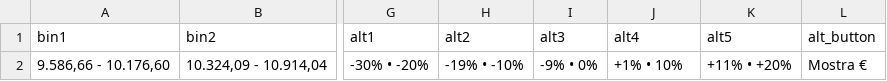
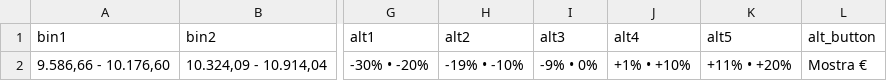
Before and after one commit to RgRp92/newtask, a CSV file: farmdata/data.csv, drawn as a sheet; only a part is shown, gaps mark what is left out; the diff names each change by its address in the sheet, - before the commit and + after, or states it on an @@ line.

```diff
--- a/farmdata/data.csv
+++ b/farmdata/data.csv
-J2 (alt4): +1% • 10%
+J2 (alt4): +1% • +10%
```
Also changed, not shown: 18 other files.
